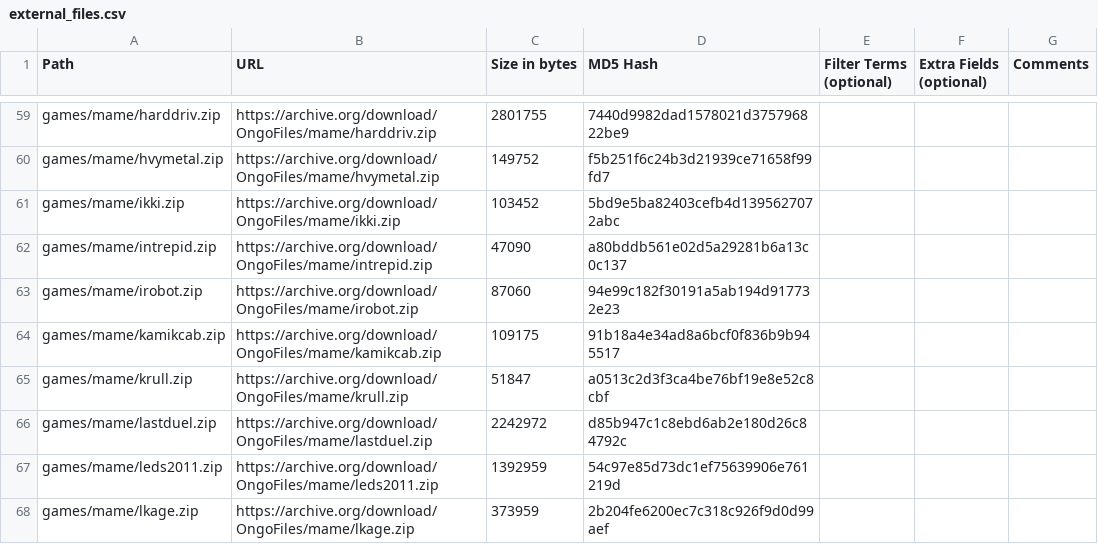
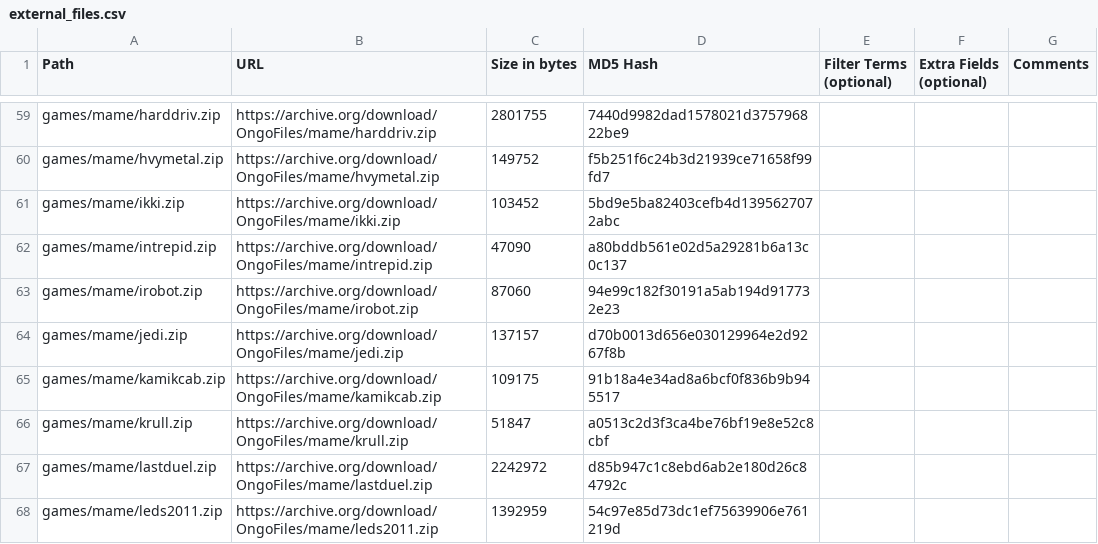
Before and after one commit to OngoGablogian/MiSTer_Ongo, a CSV file: external_files.csv, drawn as a sheet; only a part is shown, gaps mark what is left out; the shorter side is filled out with more unchanged rows.

Commit message:
Add Return of the Jedi core

```diff
--- a/external_files.csv
+++ b/external_files.csv
@@ -63,2 +63,3 @@ games/mame/intrepid.zip,https://archive.org/download/OngoFiles/mame/intrepid.zip
 games/mame/irobot.zip,https://archive.org/download/OngoFiles/mame/irobot.zip,"87060",94e99c182f30191a5ab194d917732e23,,,
+games/mame/jedi.zip,https://archive.org/download/OngoFiles/mame/jedi.zip,"137157",d70b0013d656e030129964e2d9267f8b,,,
 games/mame/kamikcab.zip,https://archive.org/download/OngoFiles/mame/kamikcab.zip,"109175",91b18a4e34ad8a6bcf0f836b9b945517,,,
```
Also changed, not shown: 3 other files.
